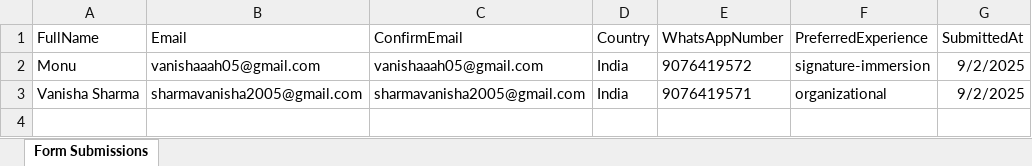
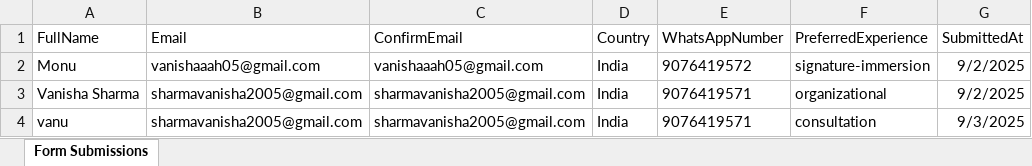
Before and after one commit to Vanisha-Sharma/Kanksha-D-kate-Website-backend, an Excel workbook: excels/program-submissions.xlsx, sheet Form Submissions, drawn as a sheet; values as stored, in another font and other column widths than the file's, no borders; the diff names each change by its address in the sheet, - before the commit and + after, or states it on an @@ line.

```diff
--- a/excels/program-submissions.xlsx (sheet Form Submissions)
+++ b/excels/program-submissions.xlsx (sheet Form Submissions)
+row 4: vanu | sharmavanisha2005@gmail.com | sharmavanisha2005@gmail.com | India | 9076419571 | consultation | 9/3/2025
```
Also changed, not shown: 3 other files.
